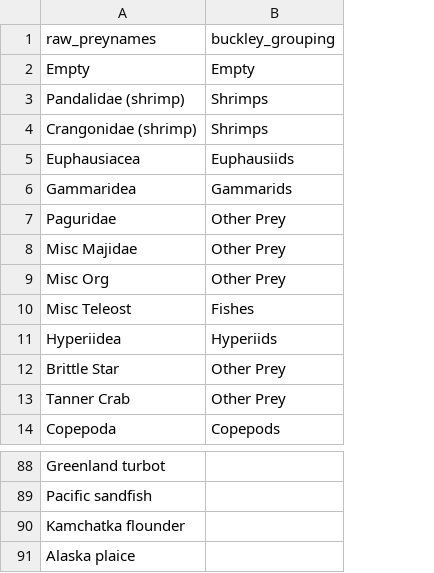
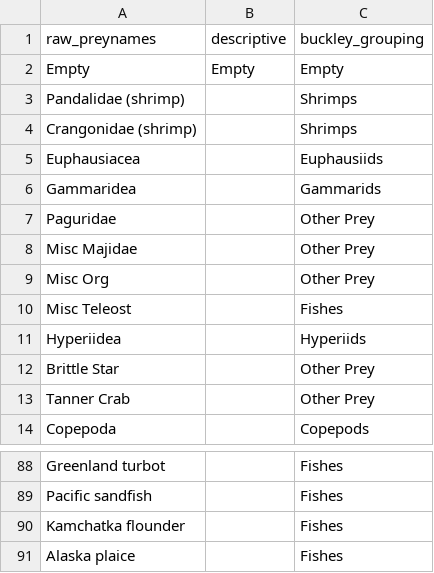
Before and after one commit to cadlaburch/BurchThesis_GOADietModels, a CSV file: output/groupings.csv, drawn as a sheet; only a part is shown, gaps mark what is left out; addresses are those after the commit; the diff covers the shown part only; the diff names each change by its address in the sheet, - before the commit and + after, or states it on an @@ line.

Commit message:
Update grouping

```diff
--- a/output/groupings.csv
+++ b/output/groupings.csv
+column B (descriptive), row 2: Empty
-C88:C91 (buckley_grouping): (empty)
+C88:C91 (buckley_grouping): Fishes
```
Also changed, not shown: 54 edited cells elsewhere in this file.
